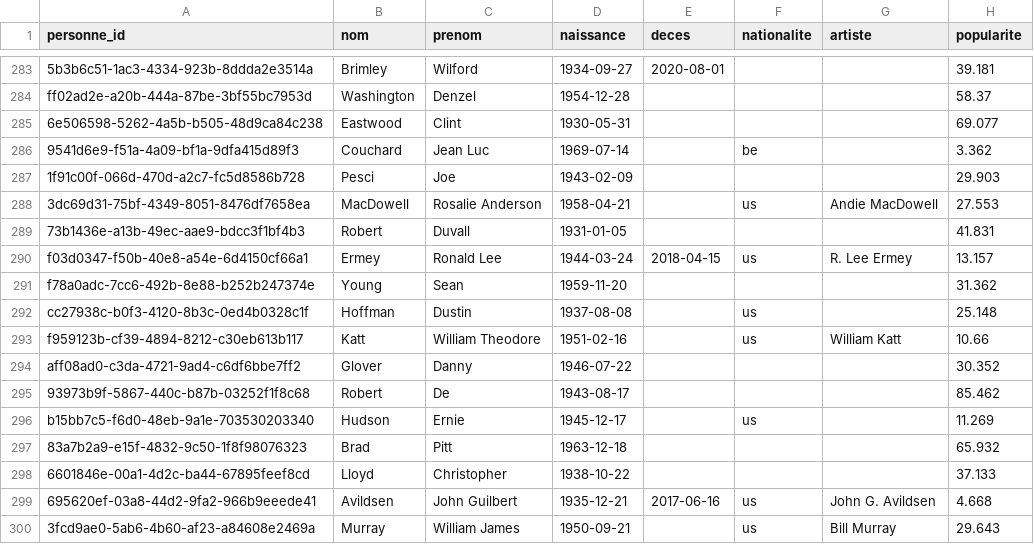
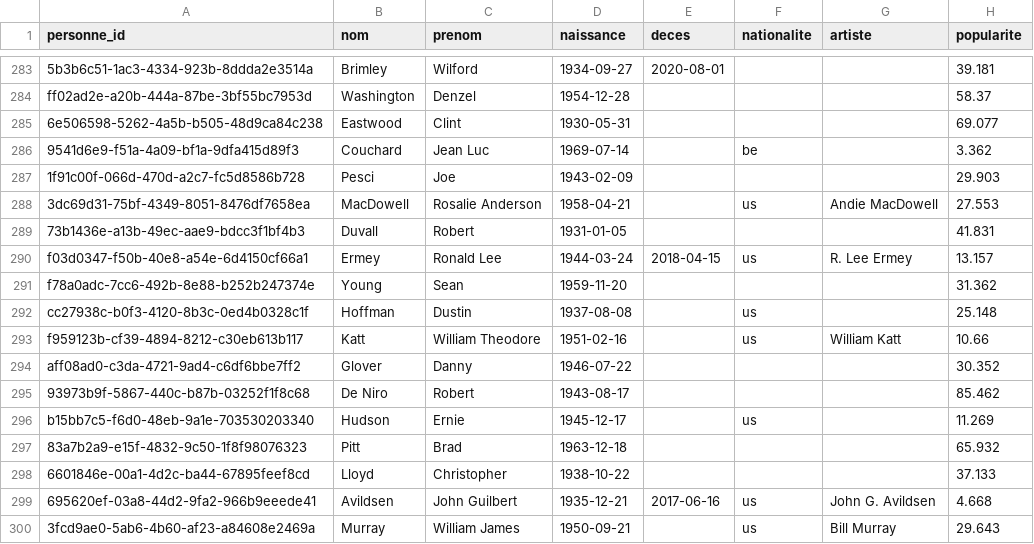
Before and after one commit to medina474/cinema-supabase, a CSV file: data/personnes.csv, drawn as a sheet; only a part is shown, gaps mark what is left out.

```diff
--- a/data/personnes.csv
+++ b/data/personnes.csv
@@ -288,3 +288,3 @@ ff02ad2e-a20b-444a-87be-3bf55bc7953d,Washington,Denzel,1954-12-28,,,,58.37
 "3dc69d31-75bf-4349-8051-8476df7658ea",MacDowell,Rosalie Anderson,1958-04-21,,us,Andie MacDowell,27.553
-"73b1436e-a13b-49ec-aae9-bdcc3f1bf4b3",Robert,Duvall,1931-01-05,,,,41.831
+"73b1436e-a13b-49ec-aae9-bdcc3f1bf4b3",Duvall,Robert,1931-01-05,,,,41.831
 f03d0347-f50b-40e8-a54e-6d4150cf66a1,Ermey,Ronald Lee,1944-03-24,2018-04-15,us,R. Lee Ermey,13.157
@@ -294,5 +294,5 @@ f959123b-cf39-4894-8212-c30eb613b117,Katt,William Theodore,1951-02-16,,us,Willia
 aff08ad0-c3da-4721-9ad4-c6df6bbe7ff2,Glover,Danny,1946-07-22,,,,30.352
-"93973b9f-5867-440c-b87b-03252f1f8c68",Robert,De,1943-08-17,,,,85.462
+"93973b9f-5867-440c-b87b-03252f1f8c68",De Niro,Robert,1943-08-17,,,,85.462
 b15bb7c5-f6d0-48eb-9a1e-703530203340,Hudson,Ernie,1945-12-17,,us,,11.269
-"83a7b2a9-e15f-4832-9c50-1f8f98076323",Brad,Pitt,1963-12-18,,,,65.932
+"83a7b2a9-e15f-4832-9c50-1f8f98076323",Pitt,Brad,1963-12-18,,,,65.932
 "6601846e-00a1-4d2c-ba44-67895feef8cd",Lloyd,Christopher,1938-10-22,,,,37.133
```
Also changed, not shown: 8 other files.
